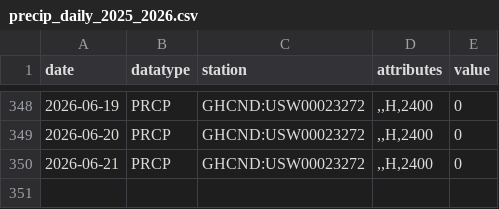
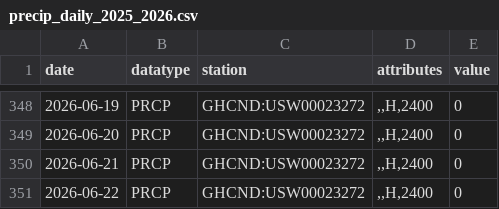
Before and after one commit to Smillersfsu/DepositionSFB, a CSV file: code/precip_daily_2025_2026.csv, drawn as a sheet; only a part is shown, gaps mark what is left out.

Commit message:
Finish tides and precipitation

```diff
--- a/code/precip_daily_2025_2026.csv
+++ b/code/precip_daily_2025_2026.csv
@@ -350 +350,2 @@
 2026-06-21,"PRCP","GHCND:USW00023272",",,H,2400",0
+2026-06-22,"PRCP","GHCND:USW00023272",",,H,2400",0
```
Also changed, not shown: 4 other files.
